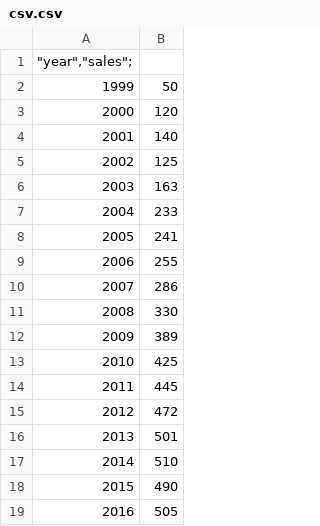
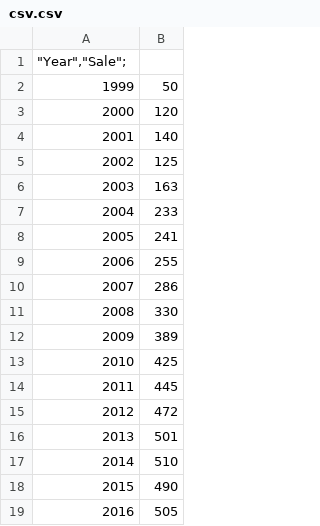
Before and after one commit to loopselcuk/rep, a CSV file: csv.csv, drawn as a sheet.

Commit message:
Add files via upload

```diff
--- a/csv.csv
+++ b/csv.csv
@@ -1,2 +1,2 @@
-"""year"",""sales"";",
+"""Year"",""Sale"";",
 1999,50
```
